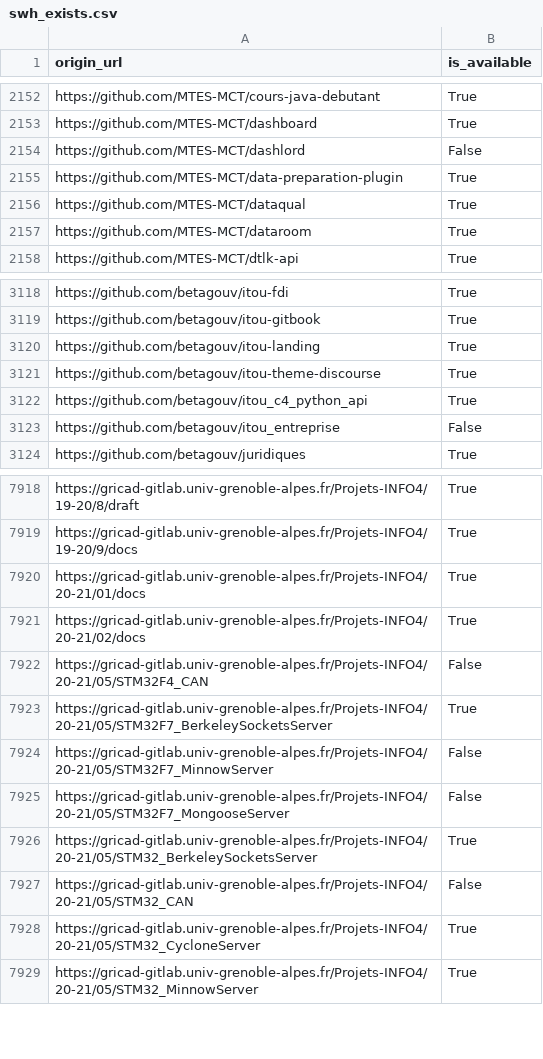
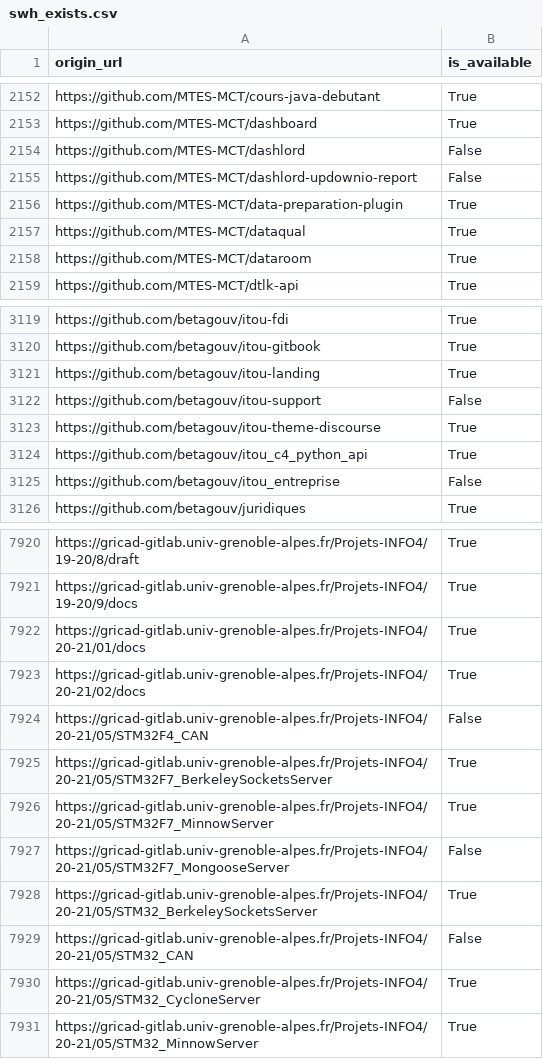
Before and after one commit to etalab/data-codes-sources-fr, a CSV file: data/swh_exists.csv, drawn as a sheet; only a part is shown, gaps mark what is left out.

Commit message:
New data at 2021-04-06T11:43:08Z [ci skip]

```diff
--- a/data/swh_exists.csv
+++ b/data/swh_exists.csv
@@ -2154,2 +2154,3 @@ https://github.com/MTES-MCT/dashboard,True
 https://github.com/MTES-MCT/dashlord,False
+https://github.com/MTES-MCT/dashlord-updownio-report,False
 https://github.com/MTES-MCT/data-preparation-plugin,True
@@ -3120,2 +3121,3 @@ https://github.com/betagouv/itou-gitbook,True
 https://github.com/betagouv/itou-landing,True
+https://github.com/betagouv/itou-support,False
 https://github.com/betagouv/itou-theme-discourse,True
@@ -7923,3 +7925,3 @@ https://gricad-gitlab.univ-grenoble-alpes.fr/Projets-INFO4/20-21/05/STM32F4_CAN,
 https://gricad-gitlab.univ-grenoble-alpes.fr/Projets-INFO4/20-21/05/STM32F7_BerkeleySocketsServer,True
-https://gricad-gitlab.univ-grenoble-alpes.fr/Projets-INFO4/20-21/05/STM32F7_MinnowServer,False
+https://gricad-gitlab.univ-grenoble-alpes.fr/Projets-INFO4/20-21/05/STM32F7_MinnowServer,True
 https://gricad-gitlab.univ-grenoble-alpes.fr/Projets-INFO4/20-21/05/STM32F7_MongooseServer,False
```
Also changed, not shown: data/organisations/csv/all.csv, 4 other files.
